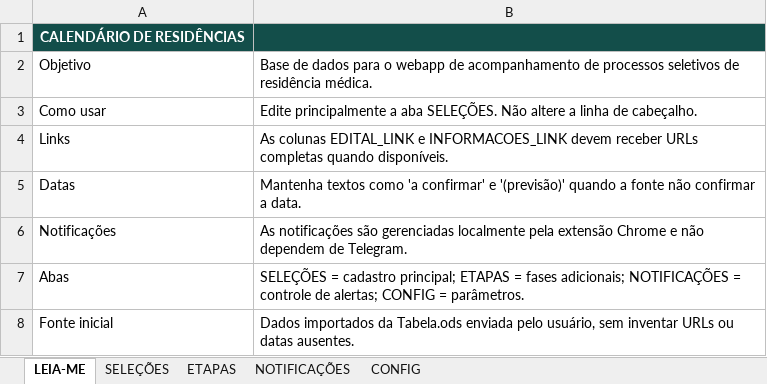
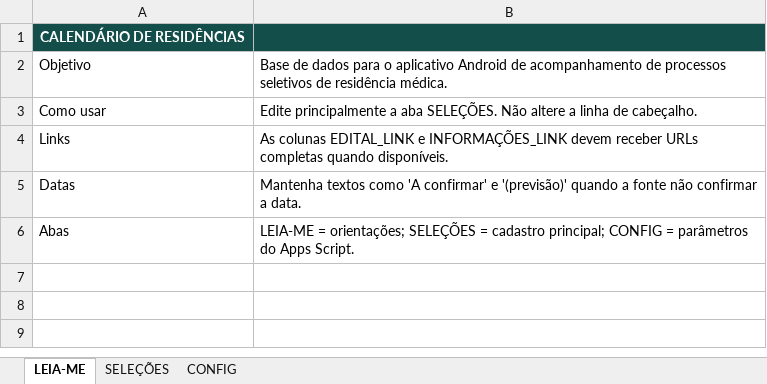
Before and after one commit to pablopcsantos/Residex, an Excel workbook: reference/data/CalendarioResidencias-GoogleSheets-v1.3.xlsx, sheet LEIA-ME, drawn as a sheet; values as stored, in another font and other column widths than the file's, no borders; removed rows and columns are numbered as before the commit, all else as after; the diff names each change by its address in the sheet, - before the commit and + after, or states it on an @@ line.

Commit message:
Document Google Drive and Apps Script setup

```diff
--- a/reference/data/CalendarioResidencias-GoogleSheets-v1.3.xlsx (sheet LEIA-ME)
+++ b/reference/data/CalendarioResidencias-GoogleSheets-v1.3.xlsx (sheet LEIA-ME)
-sheet tab: ETAPAS
-sheet tab: NOTIFICAÇÕES
-B2: …para o webapp de acompanhamento…
+B2: …para o aplicativo Android de acompanhamento…
-B4: …EDITAL_LINK e INFORMACOES_LINK devem receber…
+B4: …EDITAL_LINK e INFORMAÇÕES_LINK devem receber…
-B5: …textos como 'a confirmar' e…
+B5: …textos como 'A confirmar' e…
-row 6: Notificações | As notificações são gerenciadas localmente pela extensão Chrome e não dependem de Telegram.
-B6: SELEÇÕES = cadastro principal; ETAPAS = fases adicionais; NOTIFICAÇÕES = controle de alertas; CONFIG = parâmetros.
+B6: LEIA-ME = orientações; SELEÇÕES = cadastro principal; CONFIG = parâmetros do Apps Script.
-row 8: Fonte inicial | Dados importados da Tabela.ods enviada pelo usuário, sem inventar URLs ou datas ausentes.
```
Also changed, not shown: sheet SELEÇÕES, sheet CONFIG, 2 other files.
